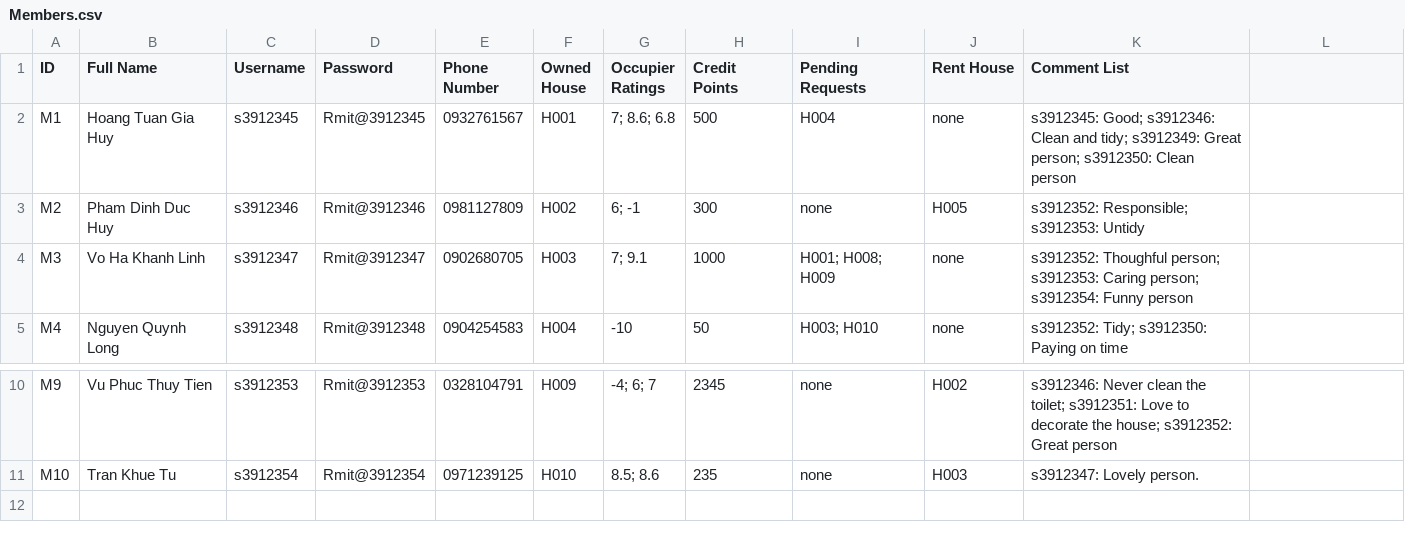
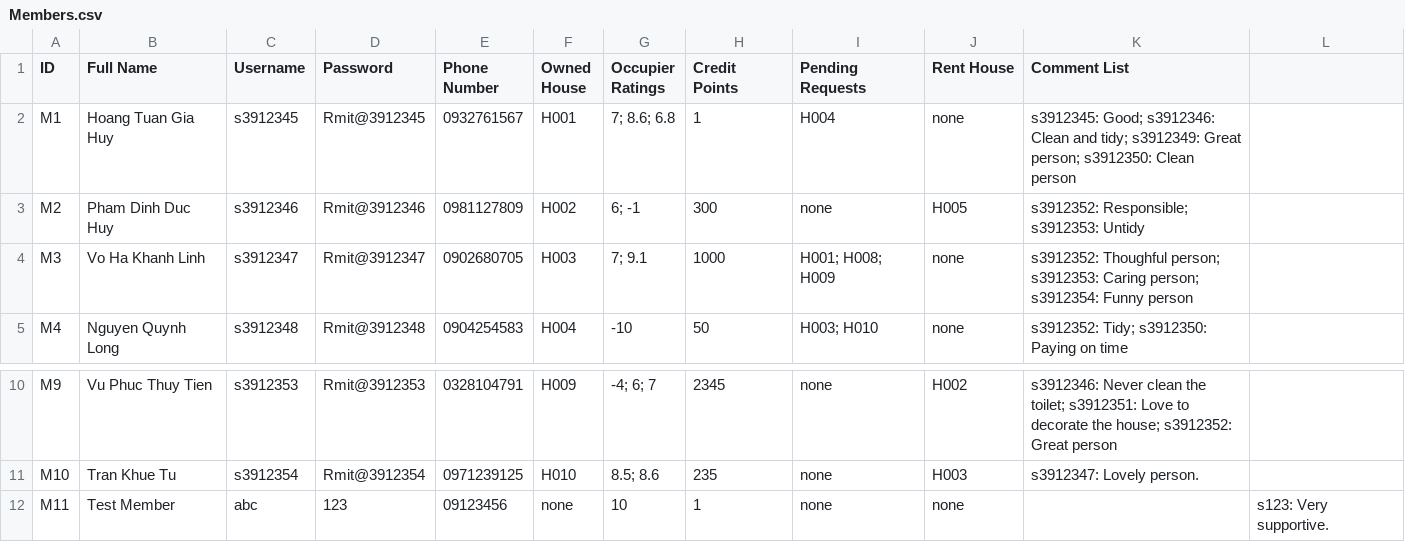
Before and after one commit to Ngoc-s3924496/EEET2482-COSC2082---Group-Assignment, a CSV file: Group_Project/Data/Members.csv, drawn as a sheet; only a part is shown, gaps mark what is left out.

```diff
--- a/Group_Project/Data/Members.csv
+++ b/Group_Project/Data/Members.csv
@@ -1,3 +1,3 @@
 ID,Full Name,Username,Password,Phone Number,Owned House,Occupier Ratings,Credit Points,Pending Requests,Rent House,Comment List
-M1,Hoang Tuan Gia Huy,s3912345,Rmit@3912345,0932761567,H001,7; 8.6; 6.8,500,H004,none,s3912345: Good; s3912346: Clean and tidy; s3912349: Great person; s3912350: Clean person
+M1,Hoang Tuan Gia Huy,s3912345,Rmit@3912345,0932761567,H001,7; 8.6; 6.8,1,H004,none,s3912345: Good; s3912346: Clean and tidy; s3912349: Great person; s3912350: Clean person
 M2,Pham Dinh Duc Huy,s3912346,Rmit@3912346,0981127809,H002,6; -1,300,none,H005,s3912352: Responsible; s3912353: Untidy
@@ -11 +11,2 @@ M9,Vu Phuc Thuy Tien,s3912353,Rmit@3912353,0328104791,H009,-4; 6; 7,2345,none,H0
 M10,Tran Khue Tu,s3912354,Rmit@3912354,0971239125,H010,8.5; 8.6,235,none,H003,s3912347: Lovely person.
+M11,Test Member,abc,123,09123456,none,10,1,none,none,,s123: Very supportive.
```
Also changed, not shown: 4 other files.
